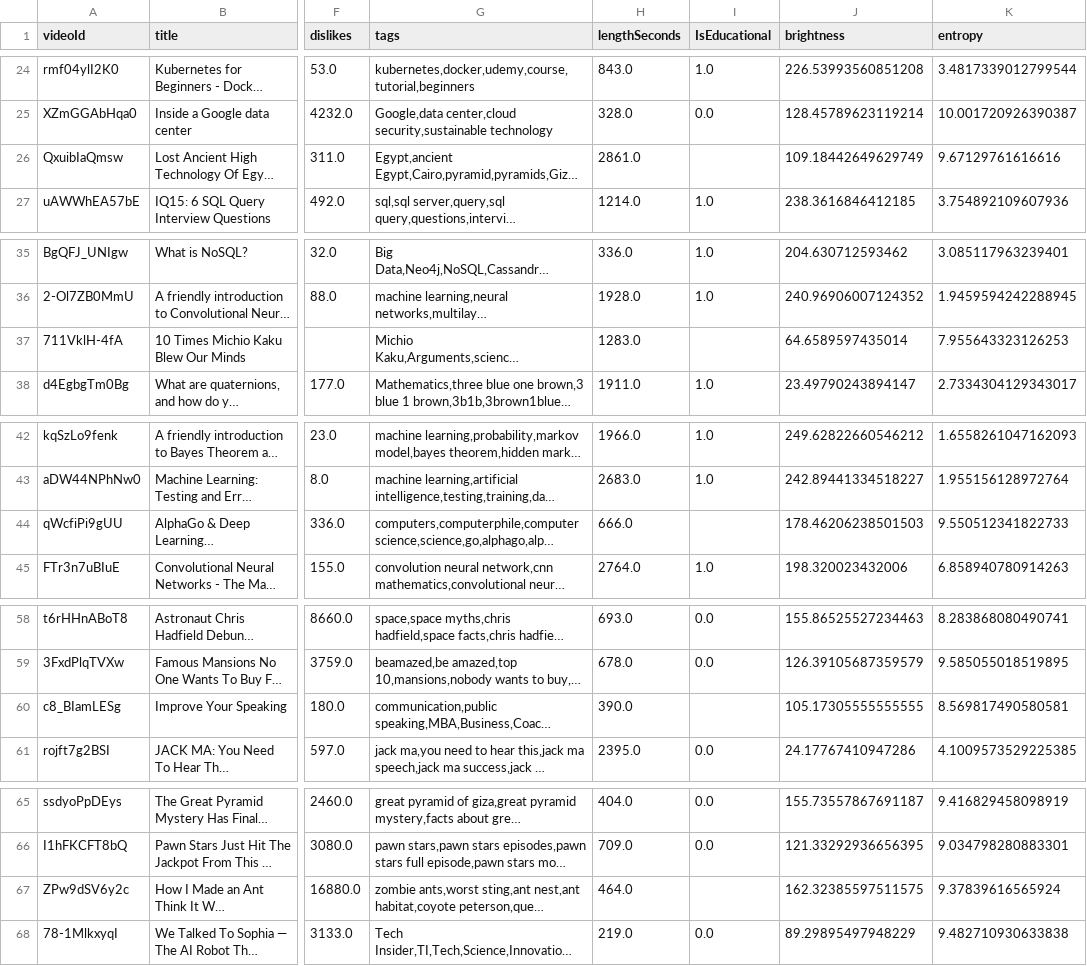
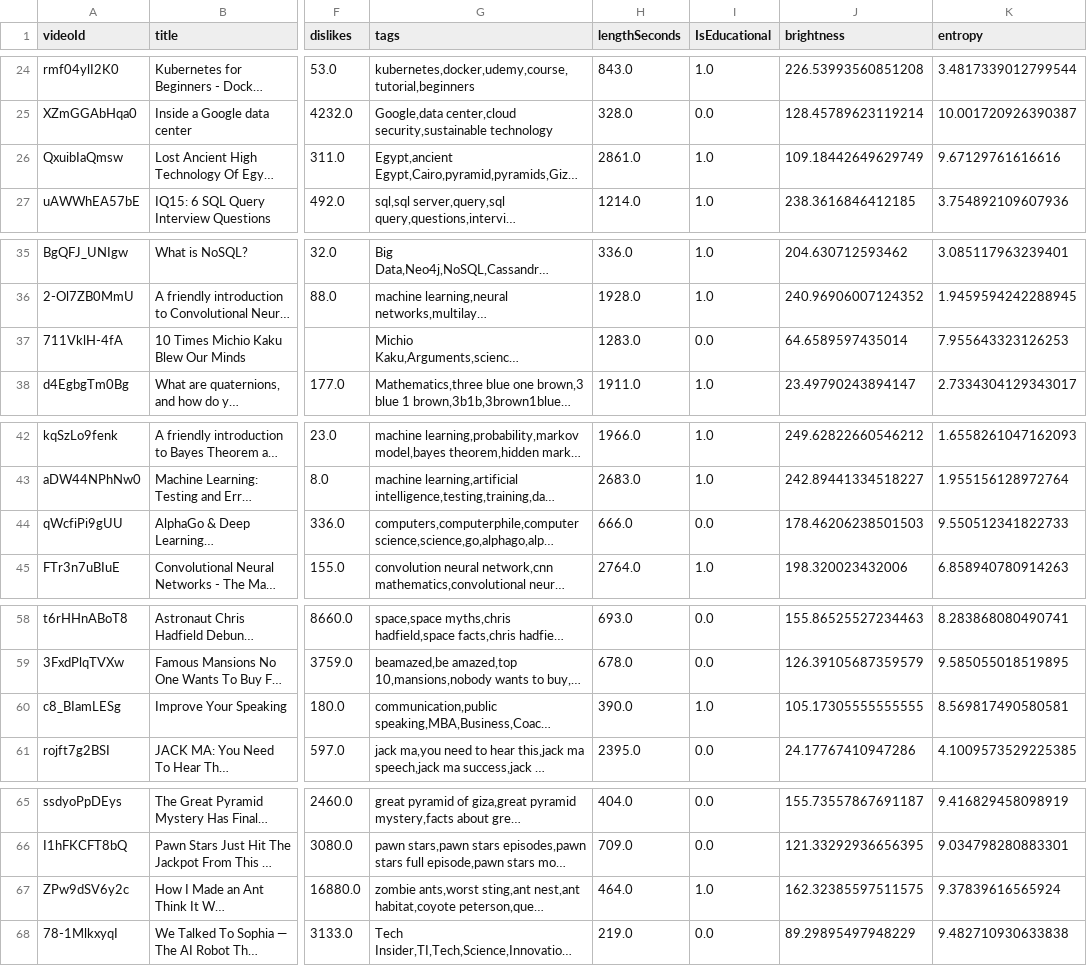
Before and after one commit to GiuliaSim/ML3-Educational-YouTube-Video-Classifier, a CSV file: data/all_dataset.csv, drawn as a sheet; only a part is shown, gaps mark what is left out; long unchanged cells end in …; the diff covers the shown part only; the diff names each change by its address in the sheet, - before the commit and + after, or states it on an @@ line.

Commit message:
add all isEducational

```diff
--- a/data/all_dataset.csv
+++ b/data/all_dataset.csv
-I26 (IsEducational): (empty)
+I26 (IsEducational): 1.0
-I37 (IsEducational): (empty)
+I37 (IsEducational): 0.0
-I44 (IsEducational): (empty)
+I44 (IsEducational): 0.0
-I60 (IsEducational): (empty)
+I60 (IsEducational): 1.0
-I67 (IsEducational): (empty)
+I67 (IsEducational): 1.0
```
Also changed, not shown: 12 edited cells elsewhere in this file, data/dataset.csv.
